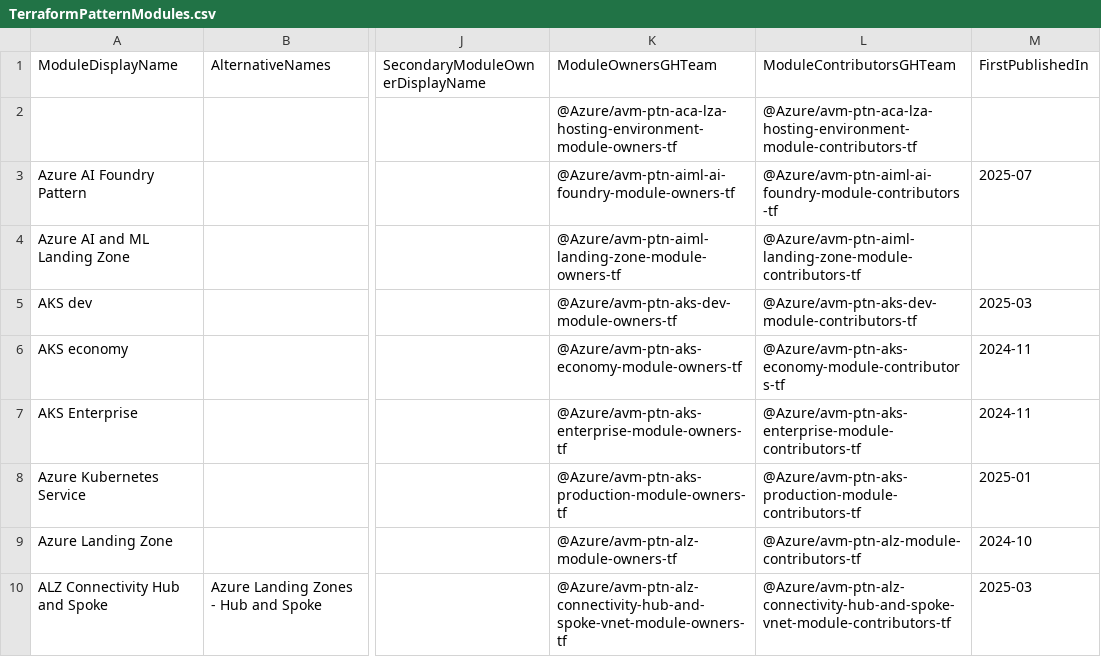
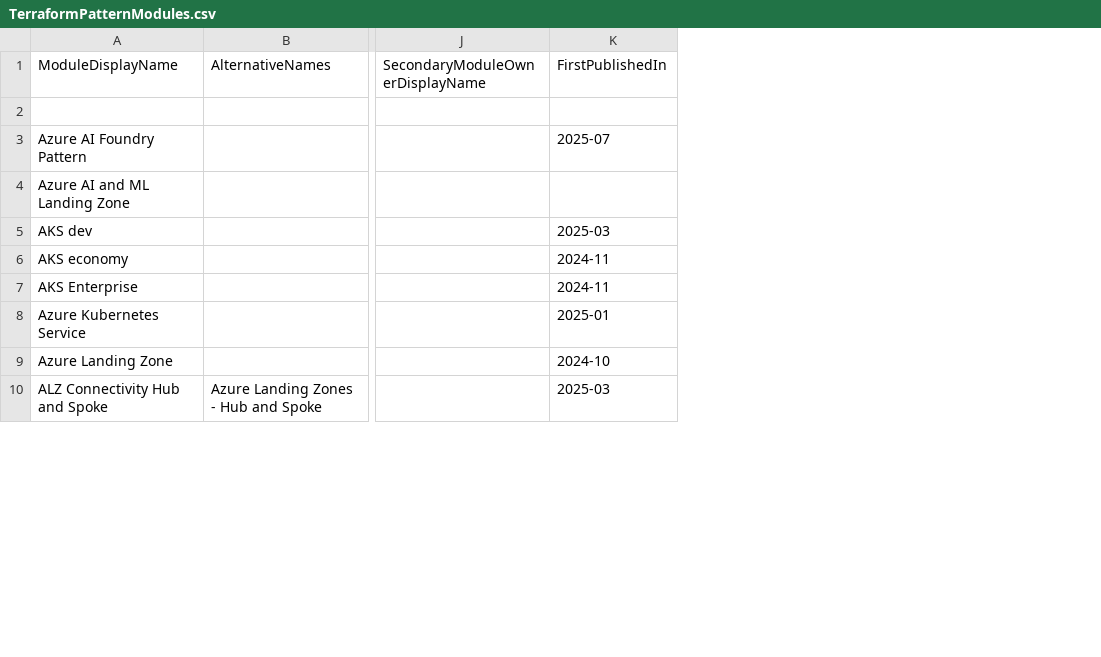
Before and after one commit to Azure/Azure-Verified-Modules, a CSV file: docs/static/module-indexes/TerraformPatternModules.csv, drawn as a sheet; only a part is shown, gaps mark what is left out; the diff names each change by its address in the sheet, - before the commit and + after, or states it on an @@ line.

```diff
--- a/docs/static/module-indexes/TerraformPatternModules.csv
+++ b/docs/static/module-indexes/TerraformPatternModules.csv
-column K, rows 1-10: ModuleOwnersGHTeam | @Azure/avm-ptn-aca-lza-hosting-environment-module-owners-tf | @Azure/avm-ptn-aiml-ai-foundry-module-owners-tf | @Azure/avm-ptn-aiml-landing-zone-module-owners-tf | @Azure/avm-ptn-aks-dev-module-owners-tf | @Azure/avm-ptn-aks-economy-module-owners-tf | @Azure/avm-ptn-aks-enterprise-module-owners-tf | @Azure/avm-ptn-aks-production-module-owners-tf | @Azure/avm-ptn-alz-module-owners-tf | @Azure/avm-ptn-alz-connectivity-hub-and-spoke-vnet-module-owners-tf
-column L, rows 1-10: ModuleContributorsGHTeam | @Azure/avm-ptn-aca-lza-hosting-environment-module-contributors-tf | @Azure/avm-ptn-aiml-ai-foundry-module-contributors-tf | @Azure/avm-ptn-aiml-landing-zone-module-contributors-tf | @Azure/avm-ptn-aks-dev-module-contributors-tf | @Azure/avm-ptn-aks-economy-module-contributors-tf | @Azure/avm-ptn-aks-enterprise-module-contributors-tf | @Azure/avm-ptn-aks-production-module-contributors-tf | @Azure/avm-ptn-alz-module-contributors-tf | @Azure/avm-ptn-alz-connectivity-hub-and-spoke-vnet-module-contributors-tf
```
Also changed, not shown: docs/static/module-indexes/TerraformUtilityModules.csv, 1 other file.
